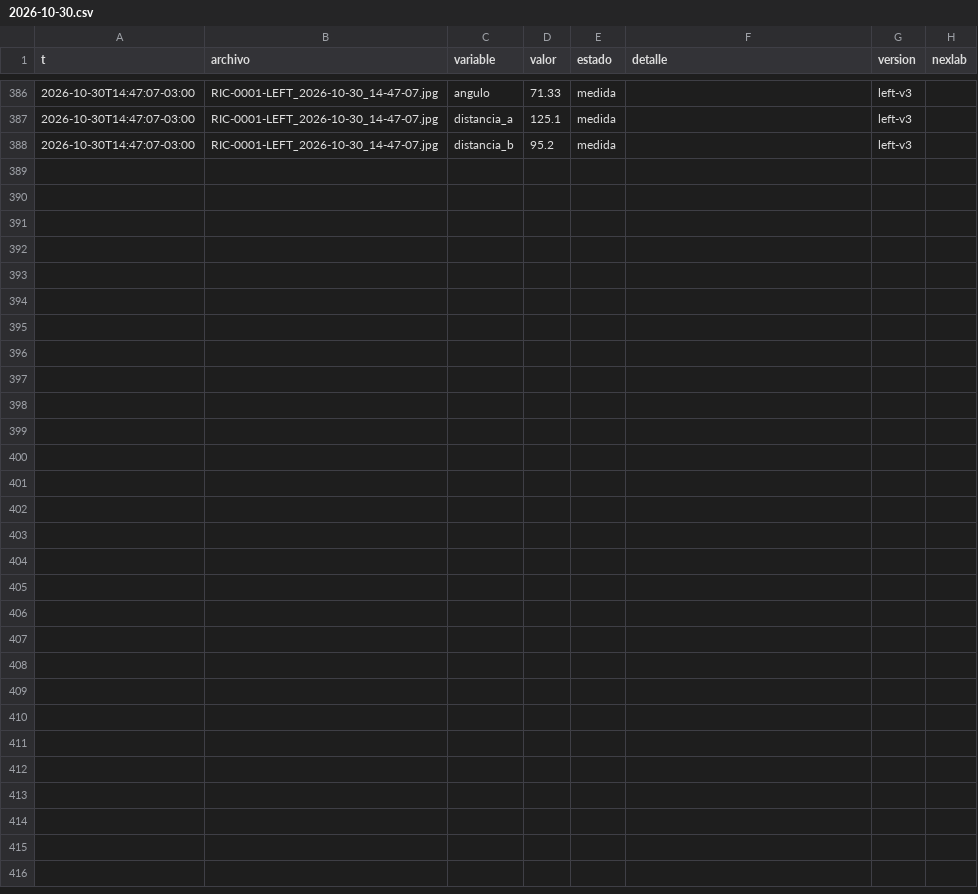
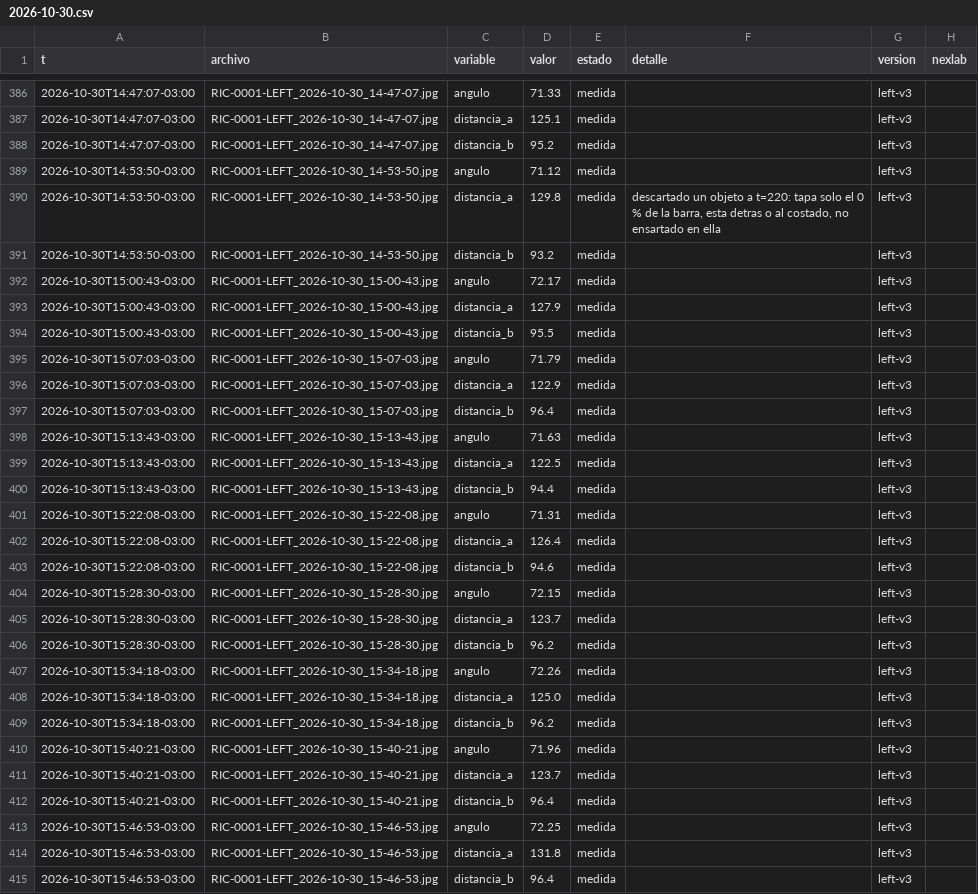
Before and after one commit to Andyyff/tesis-saman, a CSV file: datos/lecturas/left/2026-10-30.csv, drawn as a sheet; only a part is shown, gaps mark what is left out.

```diff
--- a/datos/lecturas/left/2026-10-30.csv
+++ b/datos/lecturas/left/2026-10-30.csv
@@ -388 +388,28 @@ t,archivo,variable,valor,estado,detalle,version,nexlab
 2026-10-30T14:47:07-03:00,RIC-0001-LEFT_2026-10-30_14-47-07.jpg,distancia_b,95.2,medida,,left-v3,
+2026-10-30T14:53:50-03:00,RIC-0001-LEFT_2026-10-30_14-53-50.jpg,angulo,71.12,medida,,left-v3,
+2026-10-30T14:53:50-03:00,RIC-0001-LEFT_2026-10-30_14-53-50.jpg,distancia_a,129.8,medida,"descartado un objeto a t=220: tapa solo el 0 % de la barra, esta detras o al costado, no ensartado en ella",left-v3,
+2026-10-30T14:53:50-03:00,RIC-0001-LEFT_2026-10-30_14-53-50.jpg,distancia_b,93.2,medida,,left-v3,
+2026-10-30T15:00:43-03:00,RIC-0001-LEFT_2026-10-30_15-00-43.jpg,angulo,72.17,medida,,left-v3,
+2026-10-30T15:00:43-03:00,RIC-0001-LEFT_2026-10-30_15-00-43.jpg,distancia_a,127.9,medida,,left-v3,
+2026-10-30T15:00:43-03:00,RIC-0001-LEFT_2026-10-30_15-00-43.jpg,distancia_b,95.5,medida,,left-v3,
+2026-10-30T15:07:03-03:00,RIC-0001-LEFT_2026-10-30_15-07-03.jpg,angulo,71.79,medida,,left-v3,
+2026-10-30T15:07:03-03:00,RIC-0001-LEFT_2026-10-30_15-07-03.jpg,distancia_a,122.9,medida,,left-v3,
+2026-10-30T15:07:03-03:00,RIC-0001-LEFT_2026-10-30_15-07-03.jpg,distancia_b,96.4,medida,,left-v3,
+2026-10-30T15:13:43-03:00,RIC-0001-LEFT_2026-10-30_15-13-43.jpg,angulo,71.63,medida,,left-v3,
+2026-10-30T15:13:43-03:00,RIC-0001-LEFT_2026-10-30_15-13-43.jpg,distancia_a,122.5,medida,,left-v3,
+2026-10-30T15:13:43-03:00,RIC-0001-LEFT_2026-10-30_15-13-43.jpg,distancia_b,94.4,medida,,left-v3,
+2026-10-30T15:22:08-03:00,RIC-0001-LEFT_2026-10-30_15-22-08.jpg,angulo,71.31,medida,,left-v3,
+2026-10-30T15:22:08-03:00,RIC-0001-LEFT_2026-10-30_15-22-08.jpg,distancia_a,126.4,medida,,left-v3,
+2026-10-30T15:22:08-03:00,RIC-0001-LEFT_2026-10-30_15-22-08.jpg,distancia_b,94.6,medida,,left-v3,
+2026-10-30T15:28:30-03:00,RIC-0001-LEFT_2026-10-30_15-28-30.jpg,angulo,72.15,medida,,left-v3,
+2026-10-30T15:28:30-03:00,RIC-0001-LEFT_2026-10-30_15-28-30.jpg,distancia_a,123.7,medida,,left-v3,
+2026-10-30T15:28:30-03:00,RIC-0001-LEFT_2026-10-30_15-28-30.jpg,distancia_b,96.2,medida,,left-v3,
+2026-10-30T15:34:18-03:00,RIC-0001-LEFT_2026-10-30_15-34-18.jpg,angulo,72.26,medida,,left-v3,
+2026-10-30T15:34:18-03:00,RIC-0001-LEFT_2026-10-30_15-34-18.jpg,distancia_a,125.0,medida,,left-v3,
+2026-10-30T15:34:18-03:00,RIC-0001-LEFT_2026-10-30_15-34-18.jpg,distancia_b,96.2,medida,,left-v3,
+2026-10-30T15:40:21-03:00,RIC-0001-LEFT_2026-10-30_15-40-21.jpg,angulo,71.96,medida,,left-v3,
+2026-10-30T15:40:21-03:00,RIC-0001-LEFT_2026-10-30_15-40-21.jpg,distancia_a,123.7,medida,,left-v3,
+2026-10-30T15:40:21-03:00,RIC-0001-LEFT_2026-10-30_15-40-21.jpg,distancia_b,96.4,medida,,left-v3,
+2026-10-30T15:46:53-03:00,RIC-0001-LEFT_2026-10-30_15-46-53.jpg,angulo,72.25,medida,,left-v3,
+2026-10-30T15:46:53-03:00,RIC-0001-LEFT_2026-10-30_15-46-53.jpg,distancia_a,131.8,medida,,left-v3,
+2026-10-30T15:46:53-03:00,RIC-0001-LEFT_2026-10-30_15-46-53.jpg,distancia_b,96.4,medida,,left-v3,
```
Also changed, not shown: datos/lecturas/amp/2026-10-30.csv, datos/lecturas/clima/2026-10-30.csv, 8 other files.
